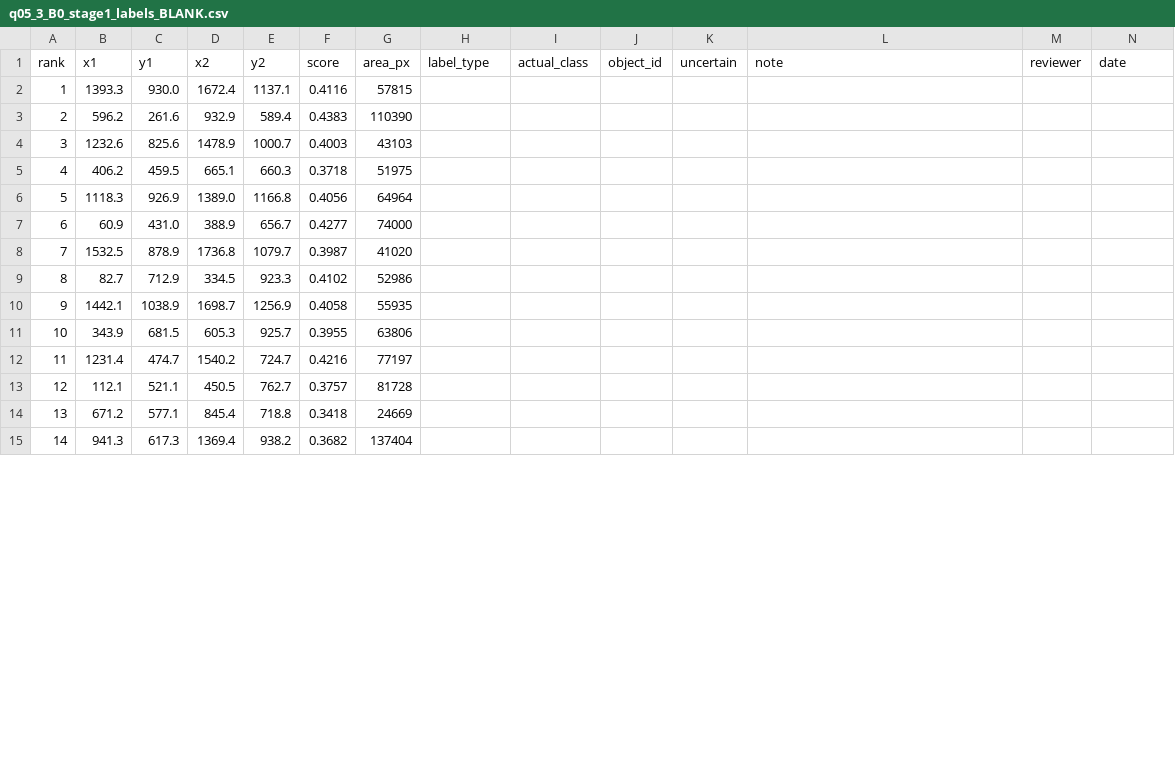
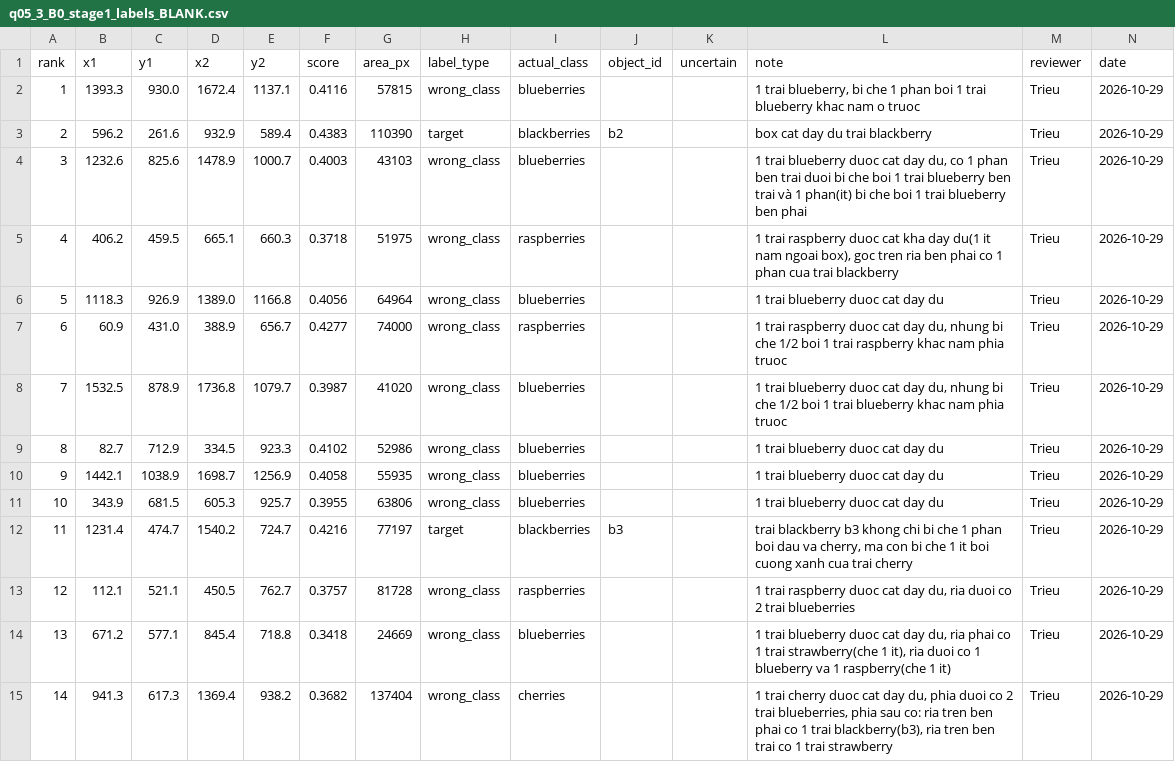
Before and after one commit to minhtridaoo/CS331, a CSV file: results/countgdpp/q05_error_analysis_package_20261027/q05_3_B0_stage1_labels_BLANK.csv, drawn as a sheet; only a part is shown; the diff covers the shown part only.

```diff
--- a/results/countgdpp/q05_error_analysis_package_20261027/q05_3_B0_stage1_labels_BLANK.csv
+++ b/results/countgdpp/q05_error_analysis_package_20261027/q05_3_B0_stage1_labels_BLANK.csv
@@ -1,15 +1,15 @@
 rank,x1,y1,x2,y2,score,area_px,label_type,actual_class,object_id,uncertain,note,reviewer,date
-1,1393.3,930.0,1672.4,1137.1,0.4116,57815,,,,,,,
-2,596.2,261.6,932.9,589.4,0.4383,110390,,,,,,,
-3,1232.6,825.6,1478.9,1000.7,0.4003,43103,,,,,,,
-4,406.2,459.5,665.1,660.3,0.3718,51975,,,,,,,
-5,1118.3,926.9,1389.0,1166.8,0.4056,64964,,,,,,,
-6,60.9,431.0,388.9,656.7,0.4277,74000,,,,,,,
-7,1532.5,878.9,1736.8,1079.7,0.3987,41020,,,,,,,
-8,82.7,712.9,334.5,923.3,0.4102,52986,,,,,,,
-9,1442.1,1038.9,1698.7,1256.9,0.4058,55935,,,,,,,
-10,343.9,681.5,605.3,925.7,0.3955,63806,,,,,,,
-11,1231.4,474.7,1540.2,724.7,0.4216,77197,,,,,,,
-12,112.1,521.1,450.5,762.7,0.3757,81728,,,,,,,
-13,671.2,577.1,845.4,718.8,0.3418,24669,,,,,,,
-14,941.3,617.3,1369.4,938.2,0.3682,137404,,,,,,,
+1,1393.3,930.0,1672.4,1137.1,0.4116,57815,wrong_class,blueberries,,,"1 trai blueberry, bi che 1 phan boi 1 trai blueberry khac nam o truoc",Trieu,2026-10-29
+2,596.2,261.6,932.9,589.4,0.4383,110390,target,blackberries,b2,,box cat day du trai blackberry,Trieu,2026-10-29
+3,1232.6,825.6,1478.9,1000.7,0.4003,43103,wrong_class,blueberries,,,"1 trai blueberry duoc cat day du, co 1 phan ben trai duoi bi che boi 1 trai blueberry ben trai và 1 phan(it) bi che boi 1 trai blueberry ben phai",Trieu,2026-10-29
+4,406.2,459.5,665.1,660.3,0.3718,51975,wrong_class,raspberries,,,"1 trai raspberry duoc cat kha day du(1 it nam ngoai box), goc tren ria ben phai co 1 phan cua trai blackberry",Trieu,2026-10-29
+5,1118.3,926.9,1389.0,1166.8,0.4056,64964,wrong_class,blueberries,,,1 trai blueberry duoc cat day du,Trieu,2026-10-29
+6,60.9,431.0,388.9,656.7,0.4277,74000,wrong_class,raspberries,,,"1 trai raspberry duoc cat day du, nhung bi che 1/2 boi 1 trai raspberry khac nam phia truoc",Trieu,2026-10-29
+7,1532.5,878.9,1736.8,1079.7,0.3987,41020,wrong_class,blueberries,,,"1 trai blueberry duoc cat day du, nhung bi che 1/2 boi 1 trai blueberry khac nam phia truoc",Trieu,2026-10-29
+8,82.7,712.9,334.5,923.3,0.4102,52986,wrong_class,blueberries,,,1 trai blueberry duoc cat day du,Trieu,2026-10-29
+9,1442.1,1038.9,1698.7,1256.9,0.4058,55935,wrong_class,blueberries,,,1 trai blueberry duoc cat day du,Trieu,2026-10-29
+10,343.9,681.5,605.3,925.7,0.3955,63806,wrong_class,blueberries,,,1 trai blueberry duoc cat day du,Trieu,2026-10-29
+11,1231.4,474.7,1540.2,724.7,0.4216,77197,target,blackberries,b3,,"trai blackberry b3 khong chi bi che 1 phan boi dau va cherry, ma con bi che 1 it boi cuong xanh cua trai cherry",Trieu,2026-10-29
+12,112.1,521.1,450.5,762.7,0.3757,81728,wrong_class,raspberries,,,"1 trai raspberry duoc cat day du, ria duoi co 2 trai blueberries",Trieu,2026-10-29
+13,671.2,577.1,845.4,718.8,0.3418,24669,wrong_class,blueberries,,,"1 trai blueberry duoc cat day du, ria phai co 1 trai strawberry(che 1 it), ria duoi co 1 blueberry va 1 raspberry(che 1 it)",Trieu,2026-10-29
+14,941.3,617.3,1369.4,938.2,0.3682,137404,wrong_class,cherries,,,"1 trai cherry duoc cat day du, phia duoi co 2 trai blueberries, phia sau co: ria tren ben phai co 1 trai blackberry(b3), ria tren ben trai co 1 trai strawberry",Trieu,2026-10-29
```
Also changed, not shown: 36 edited cells elsewhere in this file, results/countgdpp/q05_error_analysis_package_20261027/q05_3_B2_pseudo_labels_BLANK.csv, 4 other files.
